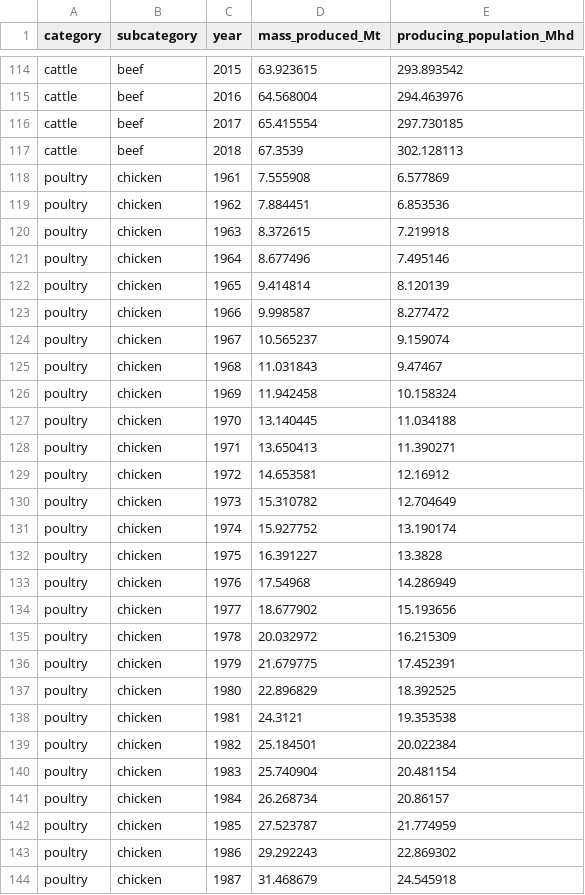
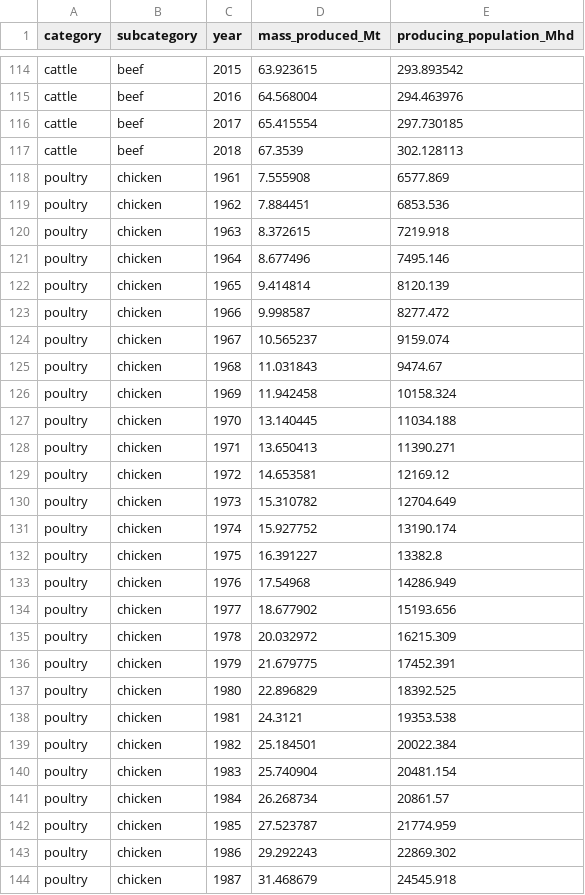
Before and after one commit to RPGroup-PBoC/human_impacts, a CSV file: data/agriculture/FAOSTAT_livestock_product_produced/processed/FAOSTAT_livestock_and_product.csv, drawn as a sheet; only a part is shown, gaps mark what is left out; the diff covers the shown part only.

Commit message:
Addition of agriculture figure scripts and more data

```diff
--- a/data/agriculture/FAOSTAT_livestock_product_produced/processed/FAOSTAT_livestock_and_product.csv
+++ b/data/agriculture/FAOSTAT_livestock_product_produced/processed/FAOSTAT_livestock_and_product.csv
@@ -117,28 +117,28 @@ cattle,beef,2017,65.415554,297.730185
 cattle,beef,2018,67.3539,302.128113
-poultry,chicken,1961,7.555908,6.577869
-poultry,chicken,1962,7.884451,6.853536
-poultry,chicken,1963,8.372615,7.219918
-poultry,chicken,1964,8.677496,7.495146
-poultry,chicken,1965,9.414814,8.120139
-poultry,chicken,1966,9.998587,8.277472
-poultry,chicken,1967,10.565237,9.159074
-poultry,chicken,1968,11.031843,9.47467
-poultry,chicken,1969,11.942458,10.158324
-poultry,chicken,1970,13.140445,11.034188
-poultry,chicken,1971,13.650413,11.390271
-poultry,chicken,1972,14.653581,12.16912
-poultry,chicken,1973,15.310782,12.704649
-poultry,chicken,1974,15.927752,13.190174
-poultry,chicken,1975,16.391227,13.3828
-poultry,chicken,1976,17.54968,14.286949
-poultry,chicken,1977,18.677902,15.193656
-poultry,chicken,1978,20.032972,16.215309
-poultry,chicken,1979,21.679775,17.452391
-poultry,chicken,1980,22.896829,18.392525
-poultry,chicken,1981,24.3121,19.353538
-poultry,chicken,1982,25.184501,20.022384
-poultry,chicken,1983,25.740904,20.481154
-poultry,chicken,1984,26.268734,20.86157
-poultry,chicken,1985,27.523787,21.774959
-poultry,chicken,1986,29.292243,22.869302
-poultry,chicken,1987,31.468679,24.545918
+poultry,chicken,1961,7.555908,6577.869
+poultry,chicken,1962,7.884451,6853.536
+poultry,chicken,1963,8.372615,7219.918
+poultry,chicken,1964,8.677496,7495.146
+poultry,chicken,1965,9.414814,8120.139
+poultry,chicken,1966,9.998587,8277.472
+poultry,chicken,1967,10.565237,9159.074
+poultry,chicken,1968,11.031843,9474.67
+poultry,chicken,1969,11.942458,10158.324
+poultry,chicken,1970,13.140445,11034.188
+poultry,chicken,1971,13.650413,11390.271
+poultry,chicken,1972,14.653581,12169.12
+poultry,chicken,1973,15.310782,12704.649
+poultry,chicken,1974,15.927752,13190.174
+poultry,chicken,1975,16.391227,13382.8
+poultry,chicken,1976,17.54968,14286.949
+poultry,chicken,1977,18.677902,15193.656
+poultry,chicken,1978,20.032972,16215.309
+poultry,chicken,1979,21.679775,17452.391
+poultry,chicken,1980,22.896829,18392.525
+poultry,chicken,1981,24.3121,19353.538
+poultry,chicken,1982,25.184501,20022.384
+poultry,chicken,1983,25.740904,20481.154
+poultry,chicken,1984,26.268734,20861.57
+poultry,chicken,1985,27.523787,21774.959
+poultry,chicken,1986,29.292243,22869.302
+poultry,chicken,1987,31.468679,24545.918
```
Also changed, not shown: 31 edited cells elsewhere in this file, 20 other files.
